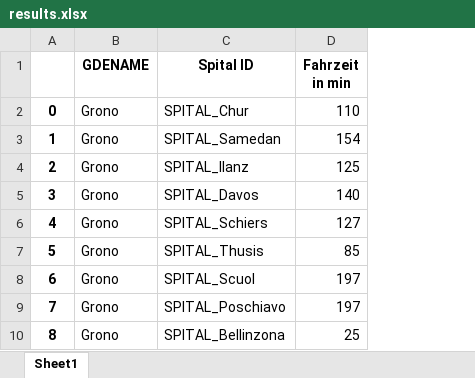
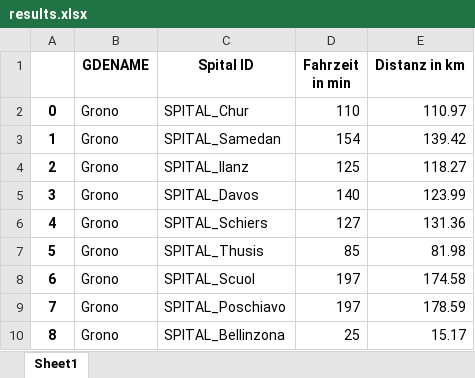
Before and after one commit to marinafrei/ba, an Excel workbook: results.xlsx, sheet Sheet1, drawn as a sheet; only a part is shown; values as stored, in another font and other column widths than the file's, no borders; the diff names each change by its address in the sheet, - before the commit and + after, or states it on an @@ line.

Commit message:
Distanz zum results-Excel hinzugefügt

```diff
--- a/results.xlsx (sheet Sheet1)
+++ b/results.xlsx (sheet Sheet1)
+column E (Distanz in km), rows 2-10: 110.97 | 139.42 | 118.27 | 123.99 | 131.36 | 81.98 | 174.58 | 178.59 | 15.17
```
Also changed, not shown: 1 other file.
